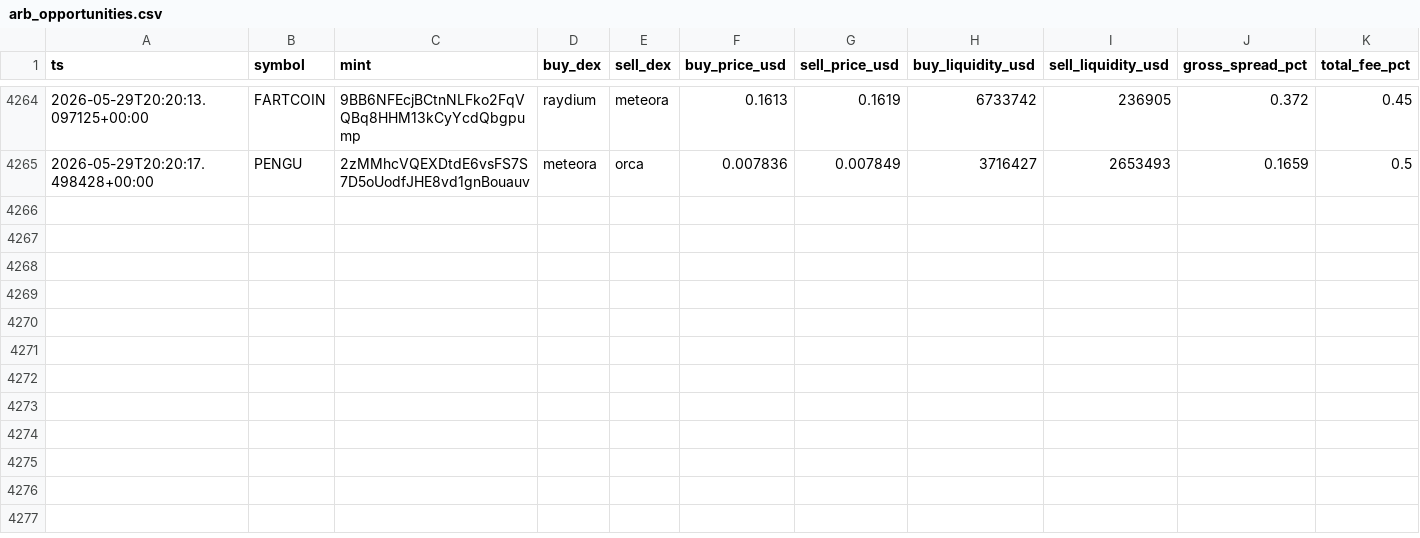
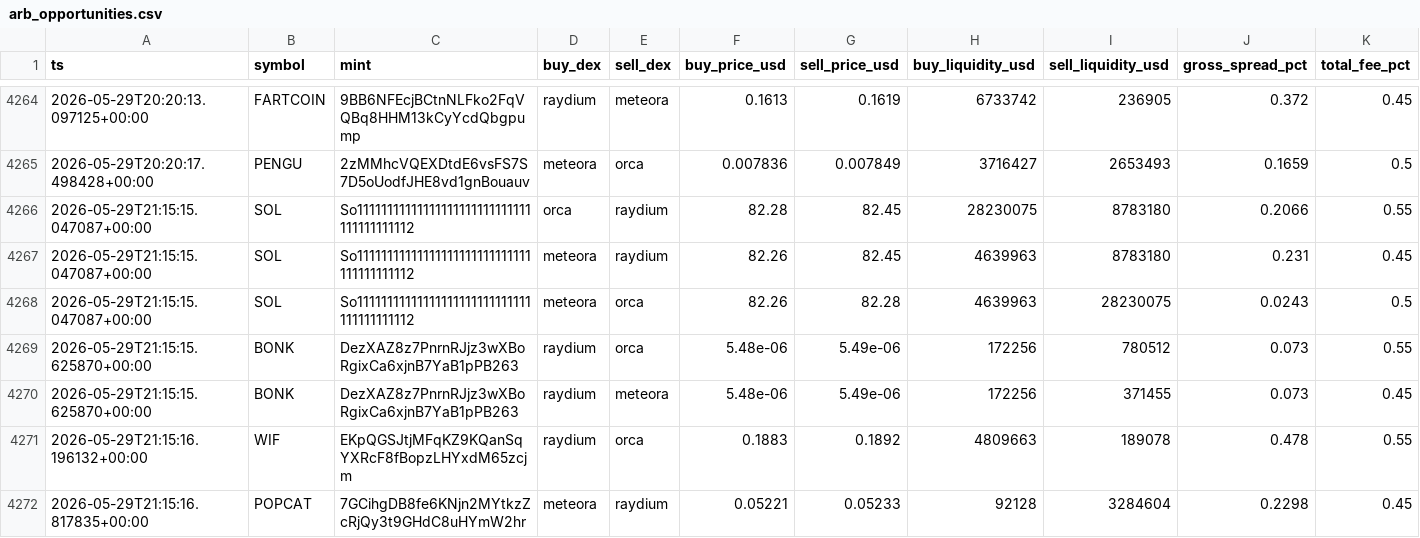
Before and after one commit to daniel-saifulin/dexscreener, a CSV file: arb_opportunities.csv, drawn as a sheet; only a part is shown, gaps mark what is left out; rows hold the shown columns only; the diff covers the shown part only; the diff names each change by its address in the sheet, - before the commit and + after, or states it on an @@ line.

```diff
--- a/arb_opportunities.csv
+++ b/arb_opportunities.csv
+row 4266: 2026-05-29T21:15:15.047087+00:00 | SOL | So11111111111111111111111111111111111111112 | orca | raydium | 82.28 | 82.45 | 28230075 | 8783180 | 0.2066 | 0.55
+row 4267: 2026-05-29T21:15:15.047087+00:00 | SOL | So11111111111111111111111111111111111111112 | meteora | raydium | 82.26 | 82.45 | 4639963 | 8783180 | 0.231 | 0.45
+row 4268: 2026-05-29T21:15:15.047087+00:00 | SOL | So11111111111111111111111111111111111111112 | meteora | orca | 82.26 | 82.28 | 4639963 | 28230075 | 0.0243 | 0.5
+row 4269: 2026-05-29T21:15:15.625870+00:00 | BONK | DezXAZ8z7PnrnRJjz3wXBoRgixCa6xjnB7YaB1pPB263 | raydium | orca | 5.48e-06 | 5.49e-06 | 172256 | 780512 | 0.073 | 0.55
+row 4270: 2026-05-29T21:15:15.625870+00:00 | BONK | DezXAZ8z7PnrnRJjz3wXBoRgixCa6xjnB7YaB1pPB263 | raydium | meteora | 5.48e-06 | 5.49e-06 | 172256 | 371455 | 0.073 | 0.45
+row 4271: 2026-05-29T21:15:16.196132+00:00 | WIF | EKpQGSJtjMFqKZ9KQanSqYXRcF8fBopzLHYxdM65zcjm | raydium | orca | 0.1883 | 0.1892 | 4809663 | 189078 | 0.478 | 0.55
+row 4272: 2026-05-29T21:15:16.817835+00:00 | POPCAT | 7GCihgDB8fe6KNjn2MYtkzZcRjQy3t9GHdC8uHYmW2hr | meteora | raydium | 0.05221 | 0.05233 | 92128 | 3284604 | 0.2298 | 0.45
```
Also changed, not shown: 6 added rows elsewhere in this file.
